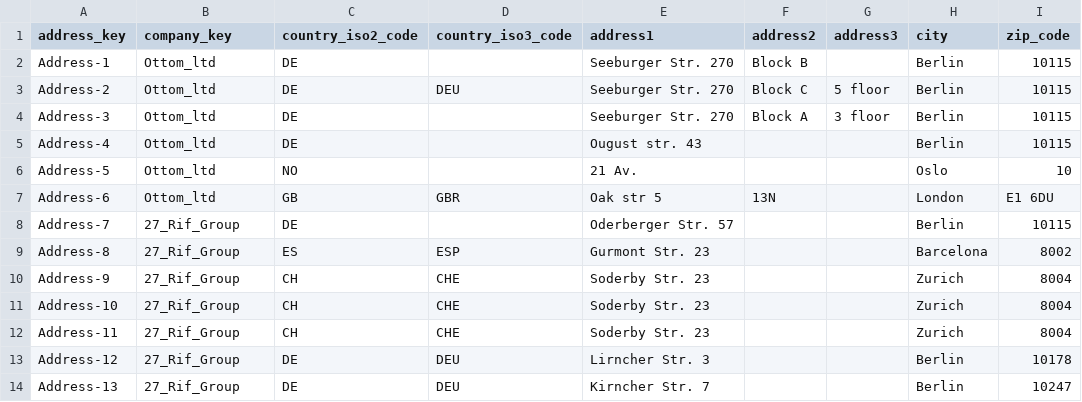
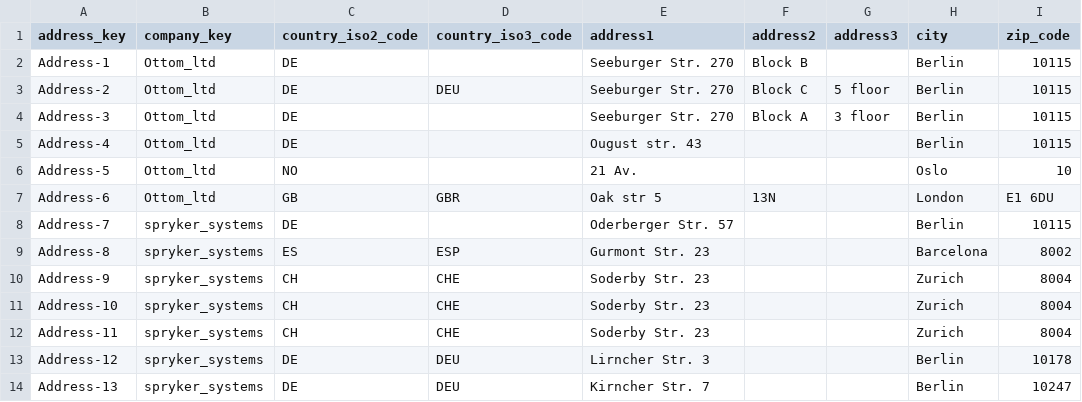
Before and after one commit to spryker/company-unit-address-data-import, a CSV file: data/import/company_unit_address.csv, drawn as a sheet; only a part is shown; the diff names each change by its address in the sheet, - before the commit and + after, or states it on an @@ line.

Commit message:
PS-3828 Change the key from 27_Rif_Group to spryker_systems and from Otto to Ottom

```diff
--- a/data/import/company_unit_address.csv
+++ b/data/import/company_unit_address.csv
-B8:B14 (company_key): 27_Rif_Group
+B8:B14 (company_key): spryker_systems
```
